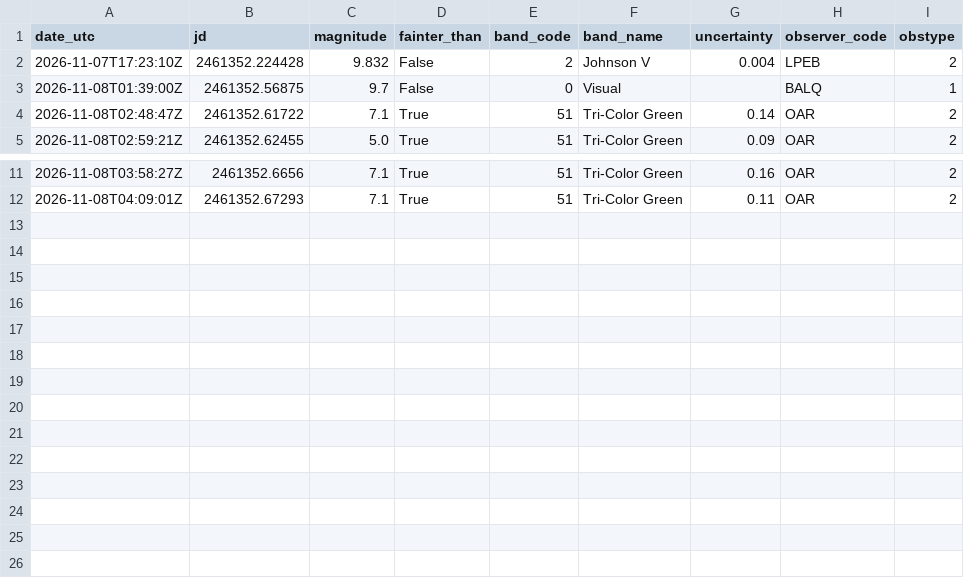
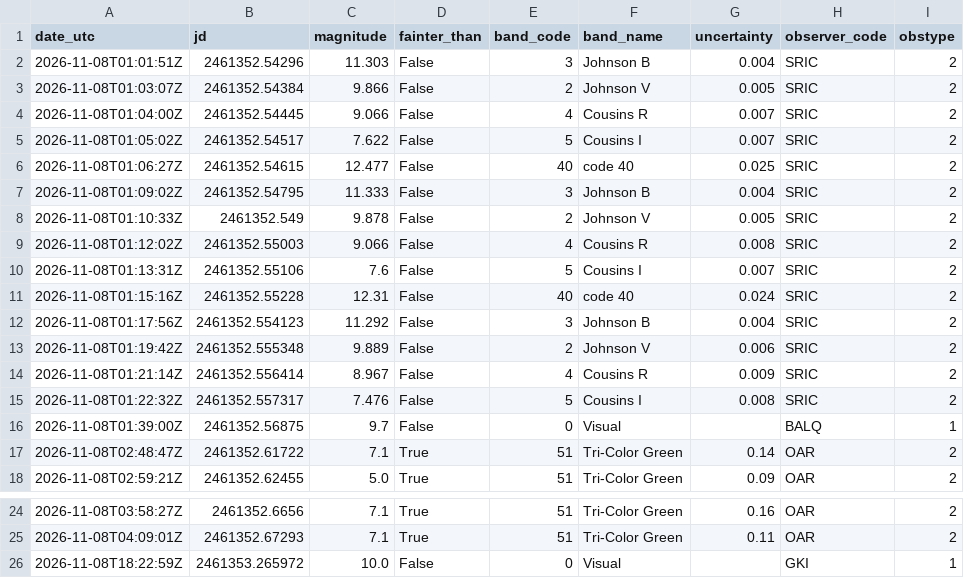
Before and after one commit to thg4web/vso, a CSV file: static/exports/tcrb_latest24h.csv, drawn as a sheet; only a part is shown, gaps mark what is left out.

Commit message:
Data refresh: 2026-11-08T22:13:27Z

```diff
--- a/static/exports/tcrb_latest24h.csv
+++ b/static/exports/tcrb_latest24h.csv
@@ -1,3 +1,16 @@
 date_utc,jd,magnitude,fainter_than,band_code,band_name,uncertainty,observer_code,obstype
-2026-11-07T17:23:10Z,2461352.224428,9.832,False,2,Johnson V,0.004,LPEB,2
+2026-11-08T01:01:51Z,2461352.54296,11.303,False,3,Johnson B,0.004,SRIC,2
+2026-11-08T01:03:07Z,2461352.54384,9.866,False,2,Johnson V,0.005,SRIC,2
+2026-11-08T01:04:00Z,2461352.54445,9.066,False,4,Cousins R,0.007,SRIC,2
+2026-11-08T01:05:02Z,2461352.54517,7.622,False,5,Cousins I,0.007,SRIC,2
+2026-11-08T01:06:27Z,2461352.54615,12.477,False,40,code 40,0.025,SRIC,2
+2026-11-08T01:09:02Z,2461352.54795,11.333,False,3,Johnson B,0.004,SRIC,2
+2026-11-08T01:10:33Z,2461352.549,9.878,False,2,Johnson V,0.005,SRIC,2
+2026-11-08T01:12:02Z,2461352.55003,9.066,False,4,Cousins R,0.008,SRIC,2
+2026-11-08T01:13:31Z,2461352.55106,7.6,False,5,Cousins I,0.007,SRIC,2
+2026-11-08T01:15:16Z,2461352.55228,12.31,False,40,code 40,0.024,SRIC,2
+2026-11-08T01:17:56Z,2461352.554123,11.292,False,3,Johnson B,0.004,SRIC,2
+2026-11-08T01:19:42Z,2461352.555348,9.889,False,2,Johnson V,0.006,SRIC,2
+2026-11-08T01:21:14Z,2461352.556414,8.967,False,4,Cousins R,0.009,SRIC,2
+2026-11-08T01:22:32Z,2461352.557317,7.476,False,5,Cousins I,0.008,SRIC,2
 2026-11-08T01:39:00Z,2461352.56875,9.7,False,0,Visual,,BALQ,1
@@ -12 +25,2 @@ date_utc,jd,magnitude,fainter_than,band_code,band_name,uncertainty,observer_code
 2026-11-08T04:09:01Z,2461352.67293,7.1,True,51,Tri-Color Green,0.11,OAR,2
+2026-11-08T18:22:59Z,2461353.265972,10.0,False,0,Visual,,GKI,1
```
Also changed, not shown: 2 other files.
